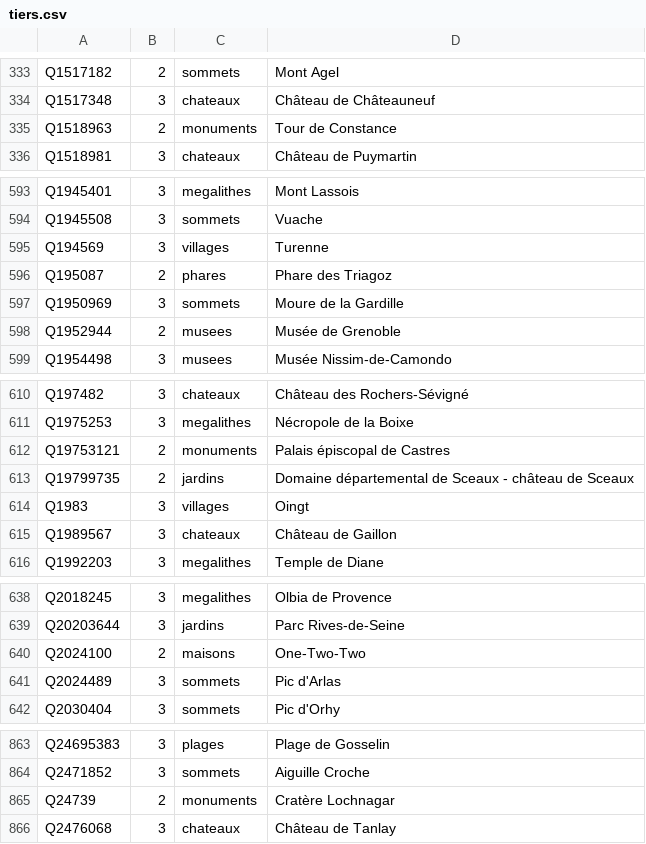
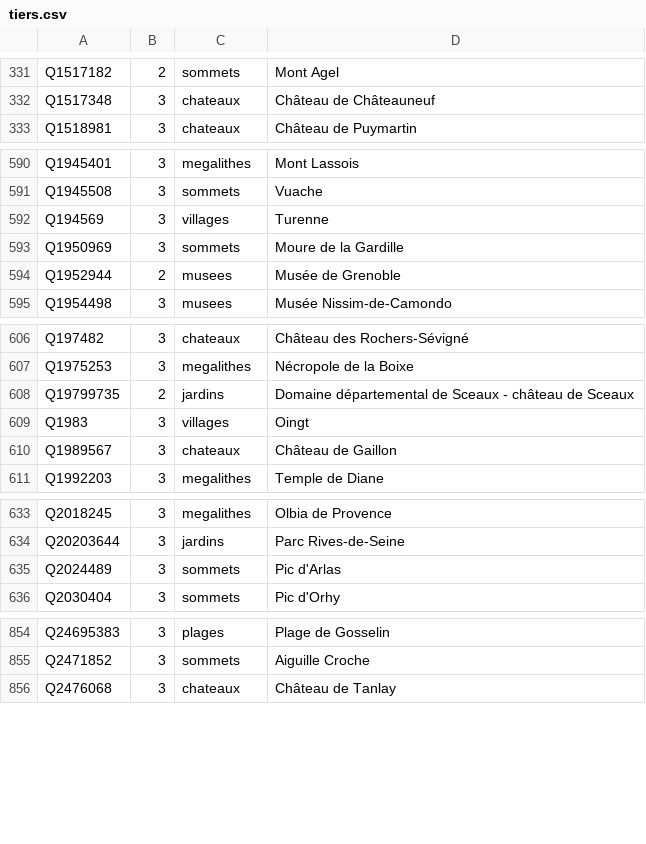
Before and after one commit to alexnr10/roam, a CSV file: pipeline/data/manual/tiers.csv, drawn as a sheet; only a part is shown, gaps mark what is left out; the diff covers the shown part only.

```diff
--- a/pipeline/data/manual/tiers.csv
+++ b/pipeline/data/manual/tiers.csv
@@ -334,3 +332,2 @@ Q1517182,2,sommets,Mont Agel
 Q1517348,3,chateaux,Château de Châteauneuf
-Q1518963,2,monuments,Tour de Constance
 Q1518981,3,chateaux,Château de Puymartin
@@ -595,3 +592,2 @@ Q1945508,3,sommets,Vuache
 Q194569,3,villages,Turenne
-Q195087,2,phares,Phare des Triagoz
 Q1950969,3,sommets,Moure de la Gardille
@@ -611,3 +607,2 @@ Q197482,3,chateaux,Château des Rochers-Sévigné
 Q1975253,3,megalithes,Nécropole de la Boixe
-Q19753121,2,monuments,Palais épiscopal de Castres
 Q19799735,2,jardins,Domaine départemental de Sceaux - château de Sceaux
@@ -639,3 +634,2 @@ Q2018245,3,megalithes,Olbia de Provence
 Q20203644,3,jardins,Parc Rives-de-Seine
-Q2024100,2,maisons,One-Two-Two
 Q2024489,3,sommets,Pic d'Arlas
@@ -864,3 +855,2 @@ Q24695383,3,plages,Plage de Gosselin
 Q2471852,3,sommets,Aiguille Croche
-Q24739,2,monuments,Cratère Lochnagar
 Q2476068,3,chateaux,Château de Tanlay
```
Also changed, not shown: 1 added row, 12 removed rows and 32 edited cells elsewhere in this file, pipeline/data/manual/decisions.csv, pipeline/data/manual/themes.csv.
